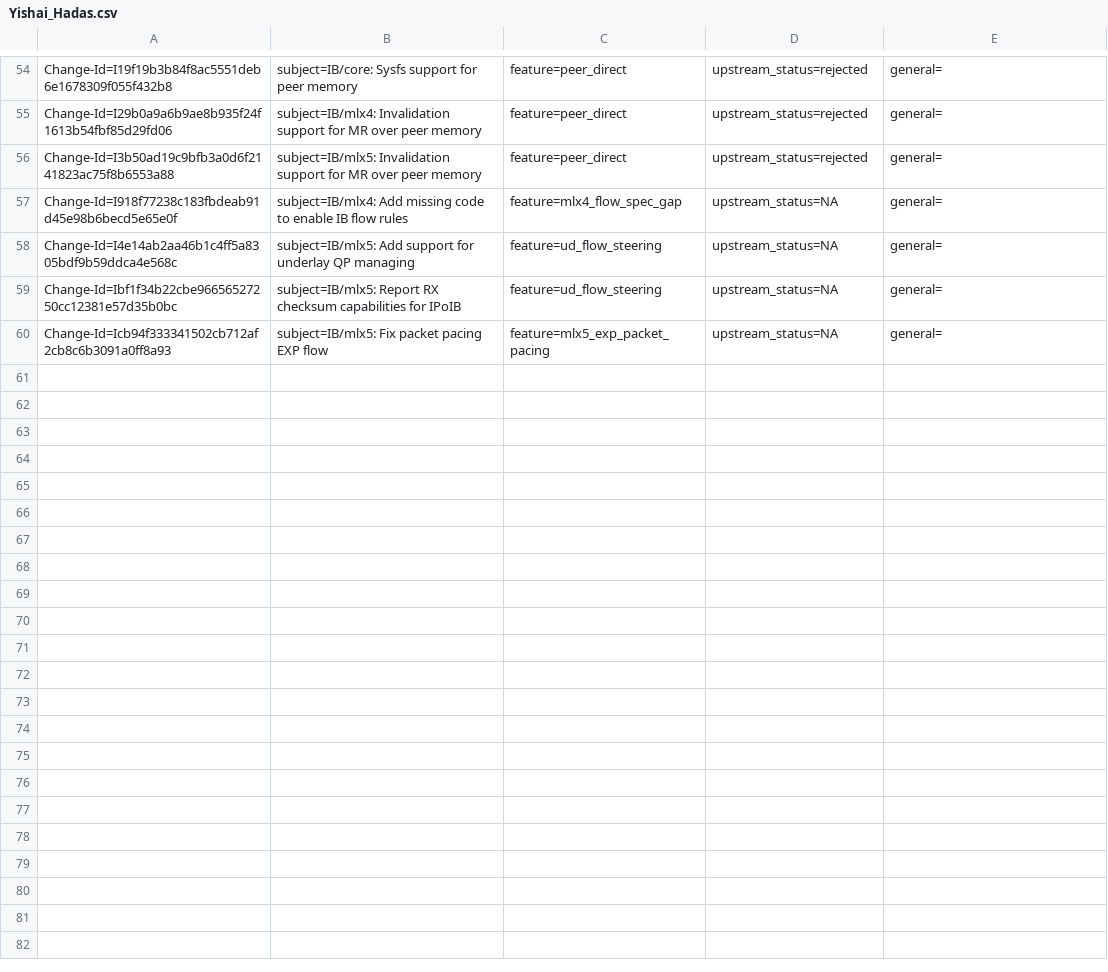
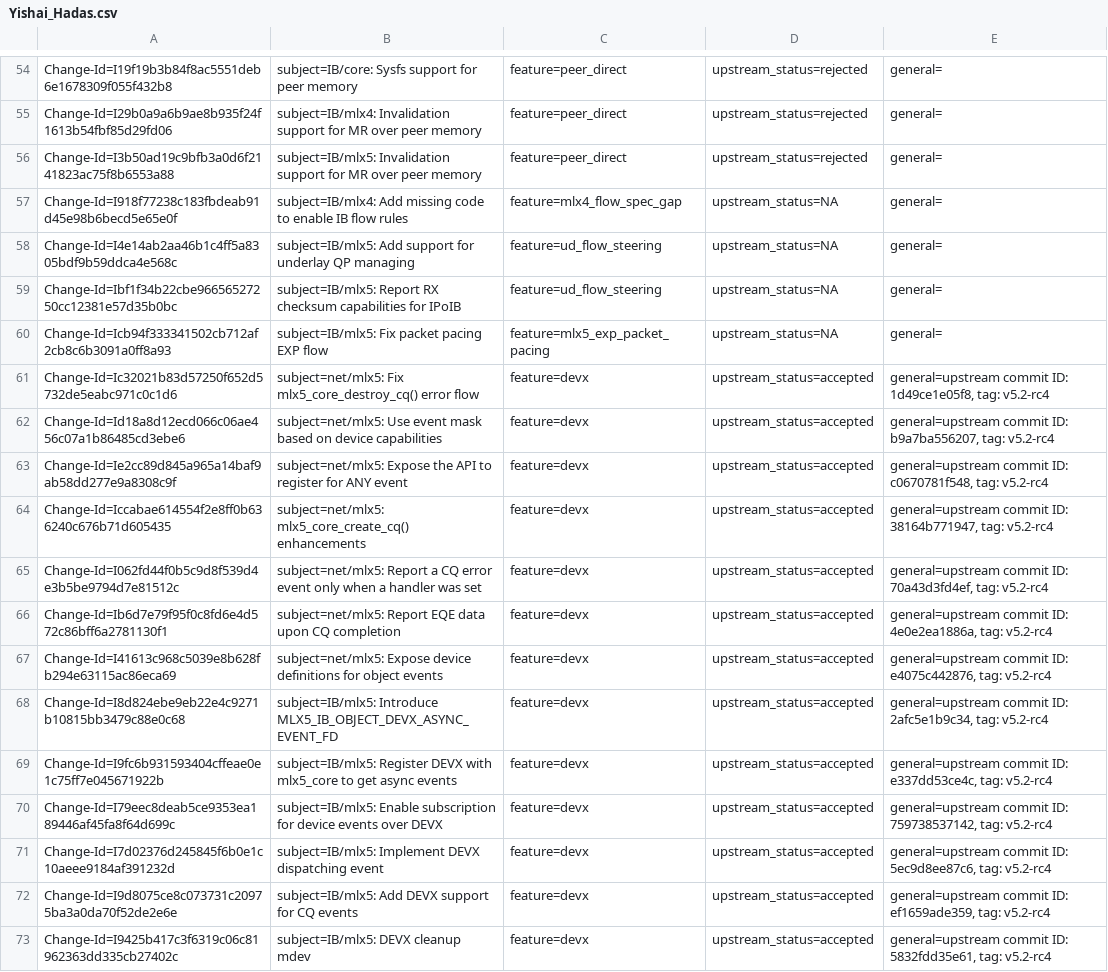
Before and after one commit to huynguyen85/temp_ipsec_inline_ofed_4_7, a CSV file: metadata/Yishai_Hadas.csv, drawn as a sheet; only a part is shown, gaps mark what is left out; the diff names each change by its address in the sheet, - before the commit and + after, or states it on an @@ line.

Commit message:
metadata: Update yishai hadas MD
Issue: 1849333
Change-Id: I47515d9ec1bed0659babf1080a3056add5cfe4a1
Signed-off-by: Yonatan Cohen <yonatanc@mellanox.com>

```diff
--- a/metadata/Yishai_Hadas.csv
+++ b/metadata/Yishai_Hadas.csv
+row 61: Change-Id=Ic32021b83d57250f652d5732de5eabc971c0c1d6 | subject=net/mlx5: Fix mlx5_core_destroy_cq() error flow | feature=devx | upstream_status=accepted | general=upstream commit ID: 1d49ce1e05f8, tag: v5.2-rc4
+row 62: Change-Id=Id18a8d12ecd066c06ae456c07a1b86485cd3ebe6 | subject=net/mlx5: Use event mask based on device capabilities | feature=devx | upstream_status=accepted | general=upstream commit ID: b9a7ba556207, tag: v5.2-rc4
+row 63: Change-Id=Ie2cc89d845a965a14baf9ab58dd277e9a8308c9f | subject=net/mlx5: Expose the API to register for ANY event | feature=devx | upstream_status=accepted | general=upstream commit ID: c0670781f548, tag: v5.2-rc4
+row 64: Change-Id=Iccabae614554f2e8ff0b636240c676b71d605435 | subject=net/mlx5: mlx5_core_create_cq() enhancements | feature=devx | upstream_status=accepted | general=upstream commit ID: 38164b771947, tag: v5.2-rc4
+row 65: Change-Id=I062fd44f0b5c9d8f539d4e3b5be9794d7e81512c | subject=net/mlx5: Report a CQ error event only when a handler was set | feature=devx | upstream_status=accepted | general=upstream commit ID: 70a43d3fd4ef, tag: v5.2-rc4
+row 66: Change-Id=Ib6d7e79f95f0c8fd6e4d572c86bff6a2781130f1 | subject=net/mlx5: Report EQE data upon CQ completion | feature=devx | upstream_status=accepted | general=upstream commit ID: 4e0e2ea1886a, tag: v5.2-rc4
+row 67: Change-Id=I41613c968c5039e8b628fb294e63115ac86eca69 | subject=net/mlx5: Expose device definitions for object events | feature=devx | upstream_status=accepted | general=upstream commit ID: e4075c442876, tag: v5.2-rc4
+row 68: Change-Id=I8d824ebe9eb22e4c9271b10815bb3479c88e0c68 | subject=IB/mlx5: Introduce MLX5_IB_OBJECT_DEVX_ASYNC_EVENT_FD | feature=devx | upstream_status=accepted | general=upstream commit ID: 2afc5e1b9c34, tag: v5.2-rc4
+row 69: Change-Id=I9fc6b931593404cffeae0e1c75ff7e045671922b | subject=IB/mlx5: Register DEVX with mlx5_core to get async events | feature=devx | upstream_status=accepted | general=upstream commit ID: e337dd53ce4c, tag: v5.2-rc4
+row 70: Change-Id=I79eec8deab5ce9353ea189446af45fa8f64d699c | subject=IB/mlx5: Enable subscription for device events over DEVX | feature=devx | upstream_status=accepted | general=upstream commit ID: 759738537142, tag: v5.2-rc4
+row 71: Change-Id=I7d02376d245845f6b0e1c10aeee9184af391232d | subject=IB/mlx5: Implement DEVX dispatching event | feature=devx | upstream_status=accepted | general=upstream commit ID: 5ec9d8ee87c6, tag: v5.2-rc4
+row 72: Change-Id=I9d8075ce8c073731c20975ba3a0da70f52de2e6e | subject=IB/mlx5: Add DEVX support for CQ events | feature=devx | upstream_status=accepted | general=upstream commit ID: ef1659ade359, tag: v5.2-rc4
+row 73: Change-Id=I9425b417c3f6319c06c81962363dd335cb27402c | subject=IB/mlx5: DEVX cleanup mdev | feature=devx | upstream_status=accepted | general=upstream commit ID: 5832fdd35e61, tag: v5.2-rc4
```
Also changed, not shown: metadata/Yonatan_Cohen.csv.
